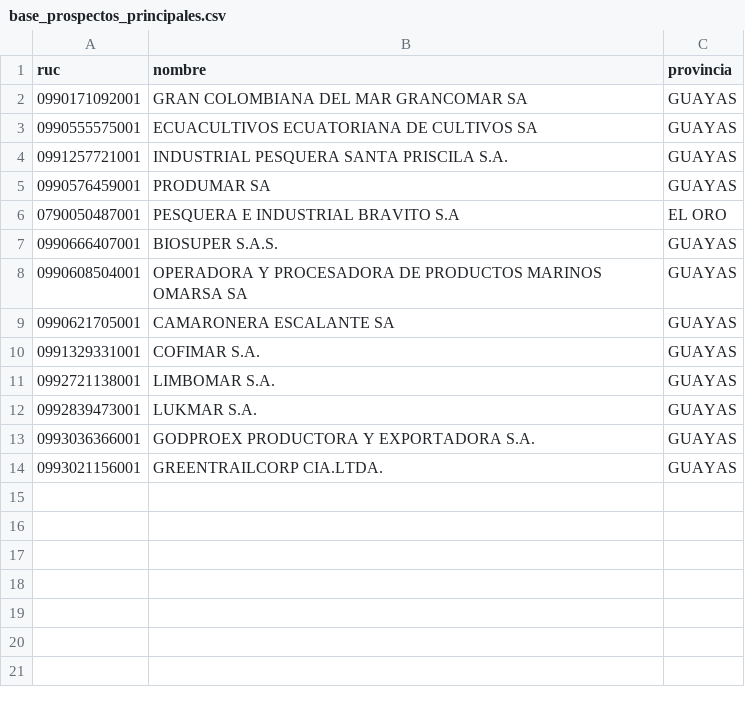
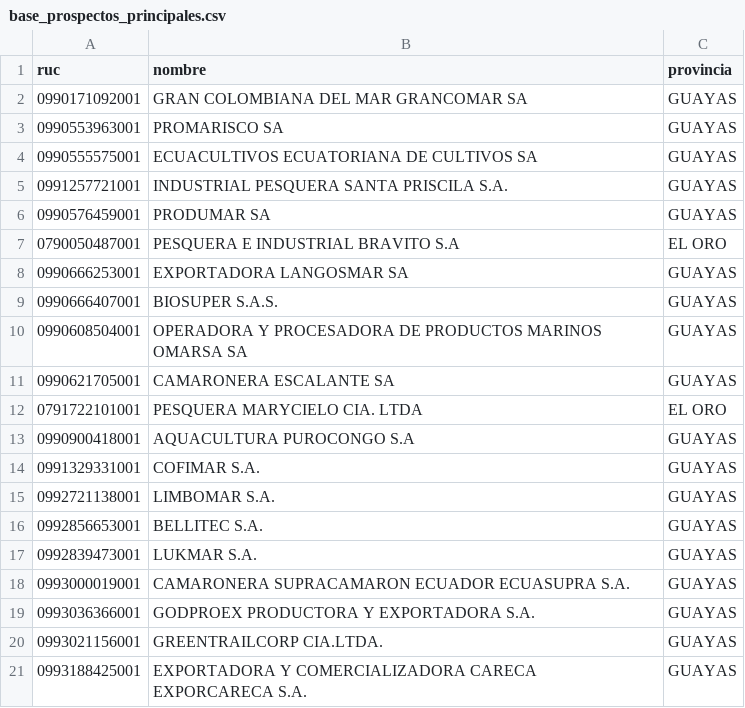
Before and after one commit to DanielPazminoV/data_science_projects, a CSV file: blue_loan_ai/base_prospectos_principales.csv, drawn as a sheet.

```diff
--- a/blue_loan_ai/base_prospectos_principales.csv
+++ b/blue_loan_ai/base_prospectos_principales.csv
@@ -2,2 +2,3 @@ ruc,nombre,provincia
 0990171092001,GRAN COLOMBIANA DEL MAR GRANCOMAR SA,GUAYAS
+0990553963001,PROMARISCO SA,GUAYAS
 0990555575001,ECUACULTIVOS ECUATORIANA DE CULTIVOS SA,GUAYAS
@@ -6,2 +7,3 @@ ruc,nombre,provincia
 0790050487001,PESQUERA E INDUSTRIAL BRAVITO S.A,EL ORO
+0990666253001,EXPORTADORA LANGOSMAR SA,GUAYAS
 0990666407001,BIOSUPER S.A.S.,GUAYAS
@@ -9,6 +11,11 @@ ruc,nombre,provincia
 0990621705001,CAMARONERA ESCALANTE SA,GUAYAS
+0791722101001,PESQUERA MARYCIELO CIA. LTDA,EL ORO
+0990900418001,AQUACULTURA PUROCONGO S.A,GUAYAS
 0991329331001,COFIMAR S.A.,GUAYAS
 0992721138001,LIMBOMAR S.A.,GUAYAS
+0992856653001,BELLITEC S.A.,GUAYAS
 0992839473001,LUKMAR S.A.,GUAYAS
+0993000019001,CAMARONERA SUPRACAMARON ECUADOR ECUASUPRA S.A.,GUAYAS
 0993036366001,GODPROEX PRODUCTORA Y EXPORTADORA S.A.,GUAYAS
 0993021156001,GREENTRAILCORP CIA.LTDA.,GUAYAS
+0993188425001,EXPORTADORA Y COMERCIALIZADORA CARECA EXPORCARECA S.A.,GUAYAS
```
Also changed, not shown: blue_loan_ai/base_de_prospectos_ampliada.csv, 5 other files.
